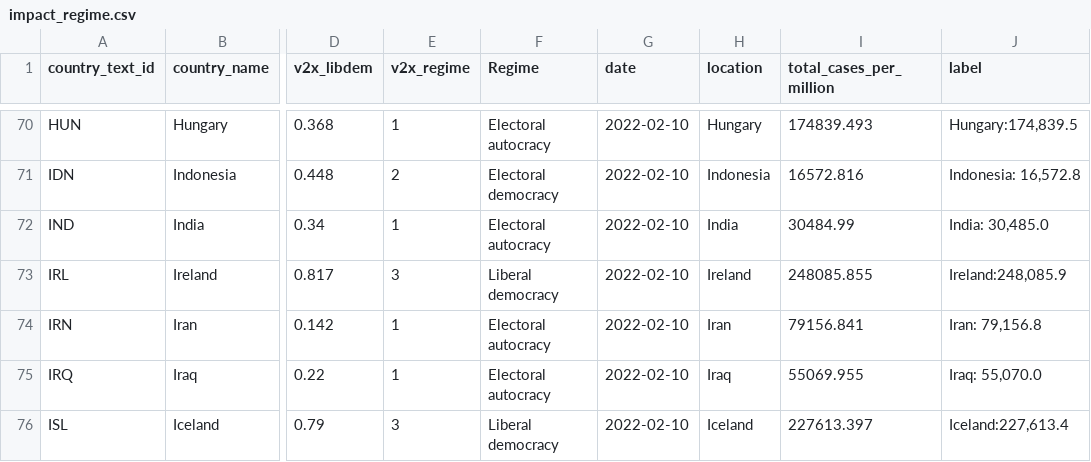
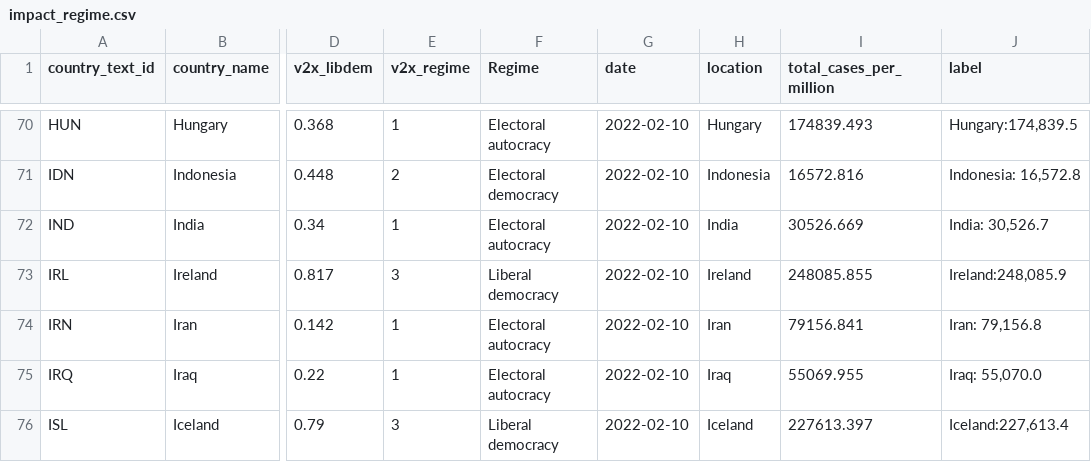
Before and after one commit to pixgarden/scrape-automation, a CSV file: impact_regime.csv, drawn as a sheet; only a part is shown, gaps mark what is left out; the diff names each change by its address in the sheet, - before the commit and + after, or states it on an @@ line.

```diff
--- a/impact_regime.csv
+++ b/impact_regime.csv
-I72 (total_cases_per_million): 30484.99
+I72 (total_cases_per_million): 30526.669
-J72 (label): India: 30,485.0
+J72 (label): India: 30,526.7
```
Also changed, not shown: did_plot.csv, new_cases_latest.csv, 8 other files.
